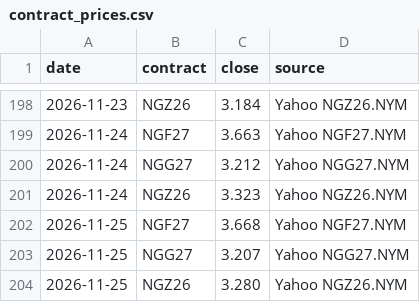
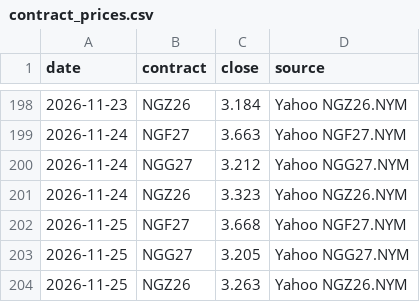
Before and after one commit to KrisMaros/gwhdd-data, a CSV file: data/contract_prices.csv, drawn as a sheet; only a part is shown, gaps mark what is left out.

```diff
--- a/data/contract_prices.csv
+++ b/data/contract_prices.csv
@@ -202,3 +202,3 @@ date,contract,close,source
 2026-11-25,NGF27,3.668,Yahoo NGF27.NYM
-2026-11-25,NGG27,3.207,Yahoo NGG27.NYM
-2026-11-25,NGZ26,3.280,Yahoo NGZ26.NYM
+2026-11-25,NGG27,3.205,Yahoo NGG27.NYM
+2026-11-25,NGZ26,3.263,Yahoo NGZ26.NYM
```
Also changed, not shown: data/prices.csv, 1 other file.
